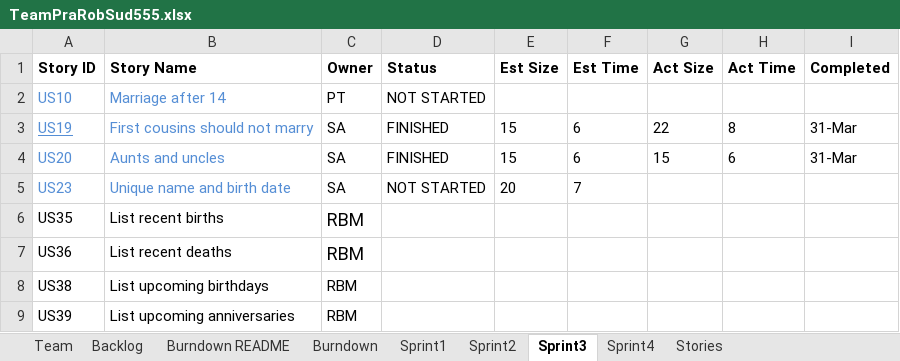
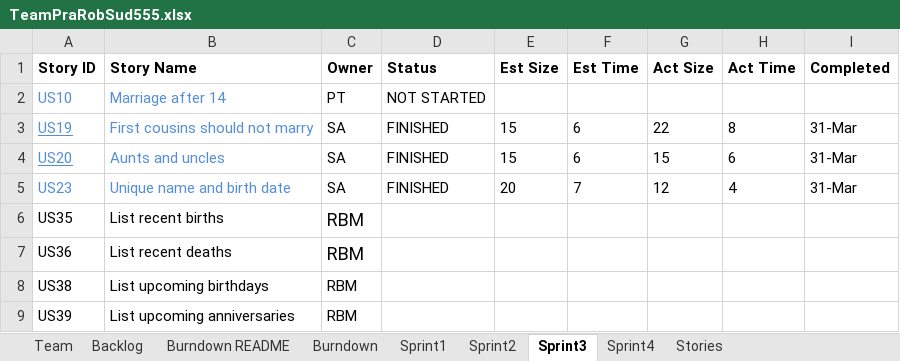
Before and after one commit to basilmajdi/SSW555-PatRobSud, an Excel workbook: SSW_555/TeamPraRobSud555.xlsx, sheet Sprint3, drawn as a sheet; values as stored, in another font and other column widths than the file's, no borders; the diff names each change by its address in the sheet, - before the commit and + after, or states it on an @@ line.

Commit message:
Updated sprint 3 (my work) and burndown

```diff
--- a/SSW_555/TeamPraRobSud555.xlsx (sheet Sprint3)
+++ b/SSW_555/TeamPraRobSud555.xlsx (sheet Sprint3)
-A4 underline: off
+A4 underline: on
-D5 (Status): NOT STARTED
+D5 (Status): FINISHED
-G5 (Act Size): (empty)
+G5 (Act Size): 12
-H5 (Act Time): (empty)
+H5 (Act Time): 4
-I5 (Completed): (empty)
+I5 (Completed): 31-Mar
```
Also changed, not shown: sheet Burndown, charts or pictures.
